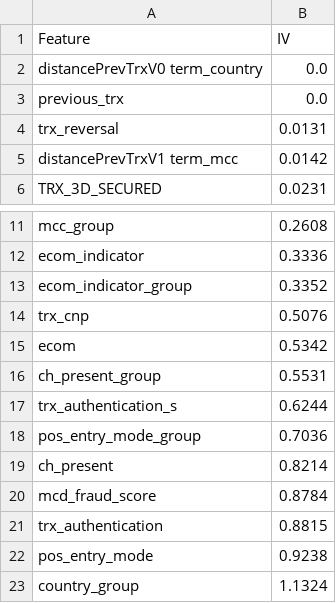
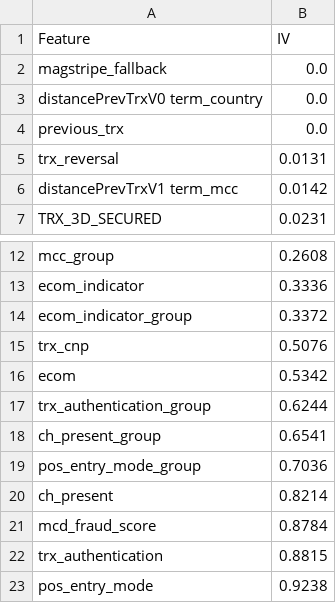
Before and after one commit to franck-benault/creditCardFraudDetection, a CSV file: data/results/featureIV.csv, drawn as a sheet; only a part is shown, gaps mark what is left out; the shorter side is filled out with more unchanged rows.

Commit message:
[DATA] Improve ecom_indicator management

```diff
--- a/data/results/featureIV.csv
+++ b/data/results/featureIV.csv
@@ -1,2 +1,3 @@
 Feature,IV
+magstripe_fallback,0.0
 distancePrevTrxV0 term_country,0.0
@@ -12,7 +13,7 @@ mcc_group,0.2608
 ecom_indicator,0.3336
-ecom_indicator_group,0.3352
+ecom_indicator_group,0.3372
 trx_cnp,0.5076
 ecom,0.5342
-ch_present_group,0.5531
-trx_authentication_s,0.6244
+trx_authentication_group,0.6244
+ch_present_group,0.6541
 pos_entry_mode_group,0.7036
```
Also changed, not shown: 1 other file.
